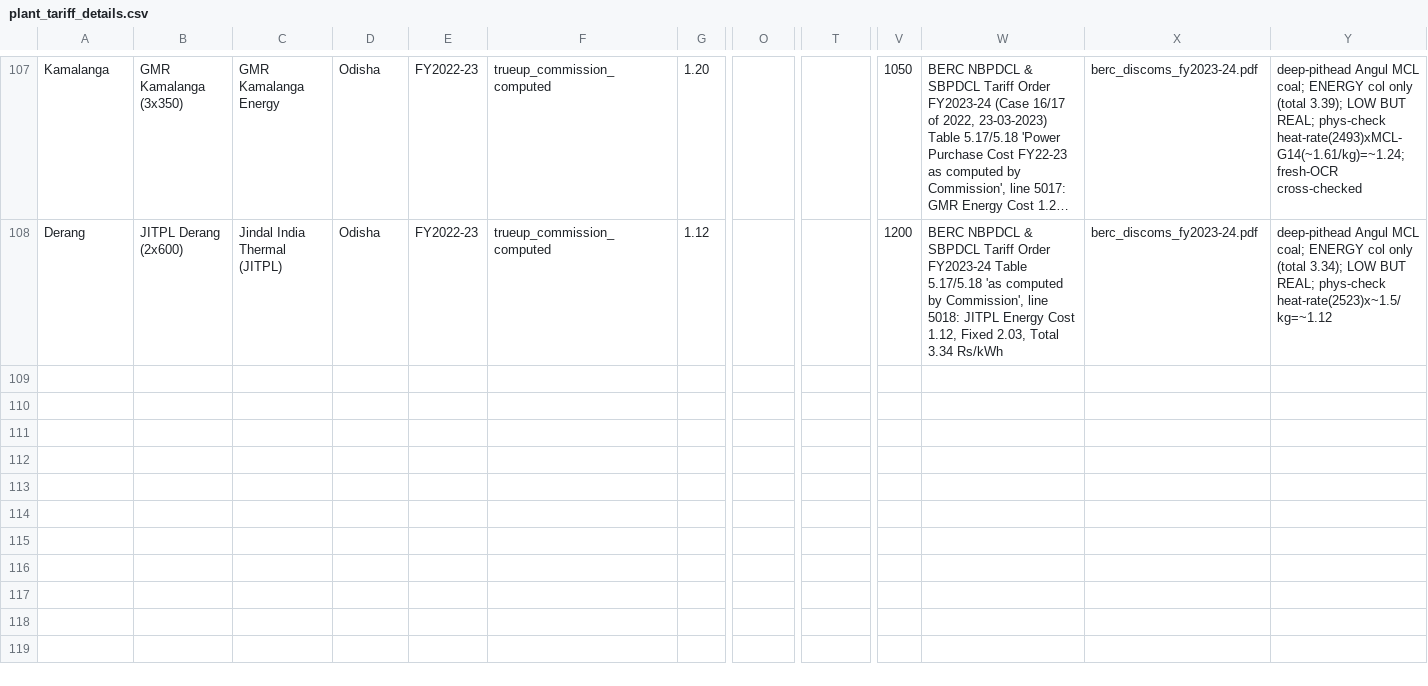
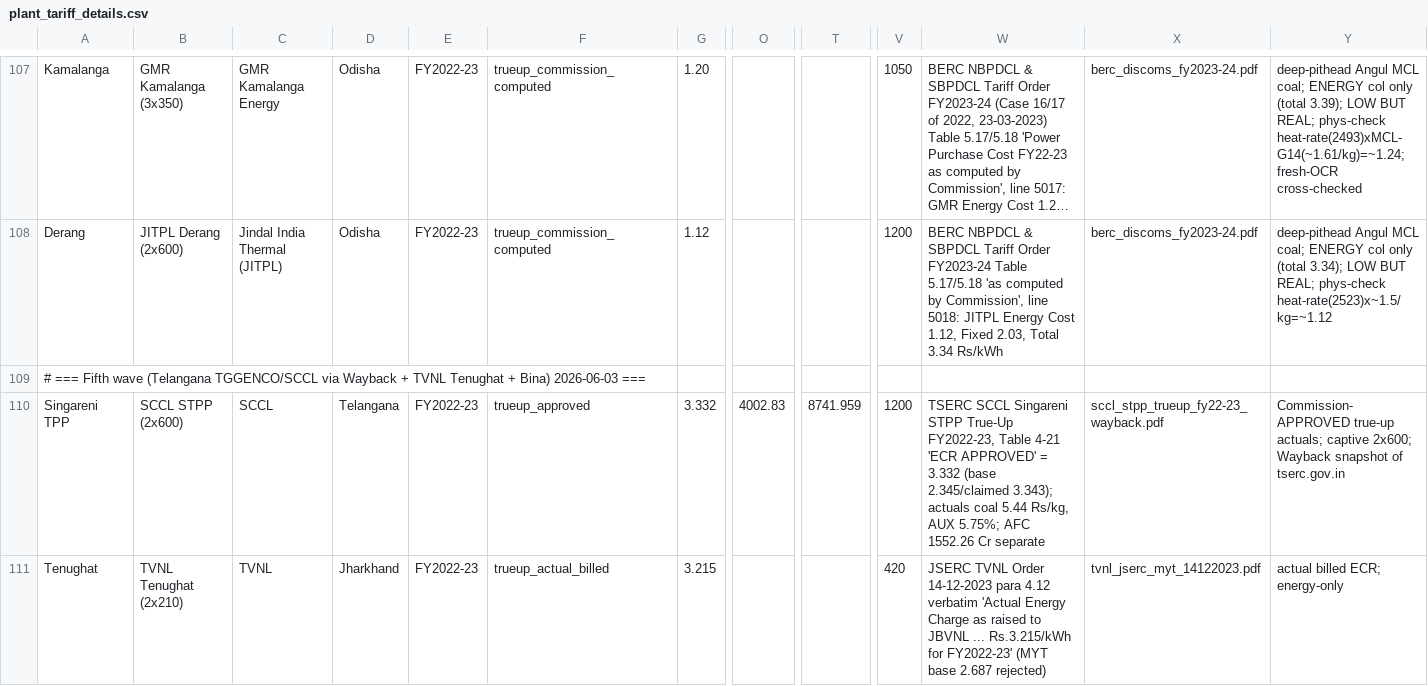
Before and after one commit to parzival74/IndiaCoal, a CSV file: data/raw/plant_tariff_details.csv, drawn as a sheet; only a part is shown, gaps mark what is left out; long unchanged cells end in …; rows hold the shown columns only; the diff covers the shown part only; the diff names each change by its address in the sheet, - before the commit and + after, or states it on an @@ line.

```diff
--- a/data/raw/plant_tariff_details.csv
+++ b/data/raw/plant_tariff_details.csv
+row 109: # === Fifth wave (Telangana TGGENCO/SCCL via Wayback + TVNL Tenughat + Bina) 2026-06-03 ===
+row 110: Singareni TPP | SCCL STPP (2x600) | SCCL | Telangana | FY2022-23 | trueup_approved | 3.332 | 4002.83 | 8741.959 | 1200 | TSERC SCCL Singareni STPP True-Up FY2022-23, Table 4-21 'ECR APPROVED' = 3.332 (base 2.345/claimed 3.343); actuals coal 5.44 Rs/kg, AUX 5.75%; AFC 1552.26 Cr separate | sccl_stpp_trueup_fy22-23_wayback.pdf | Commission-APPROVED true-up actuals; captive 2x600; Wayback snapshot of tserc.gov.in
+row 111: Tenughat | TVNL Tenughat (2x210) | TVNL | Jharkhand | FY2022-23 | trueup_actual_billed | 3.215 |  |  | 420 | JSERC TVNL Order 14-12-2023 para 4.12 verbatim 'Actual Energy Charge as raised to JBVNL ... Rs.3.215/kWh for FY2022-23' (MYT base 2.687 rejected) | tvnl_jserc_myt_14122023.pdf | actual billed ECR; energy-only
```
Also changed, not shown: 6 added rows elsewhere in this file, data/plant_cost_blended.csv, data/raw/plant_ecr.csv, 9 other files.
